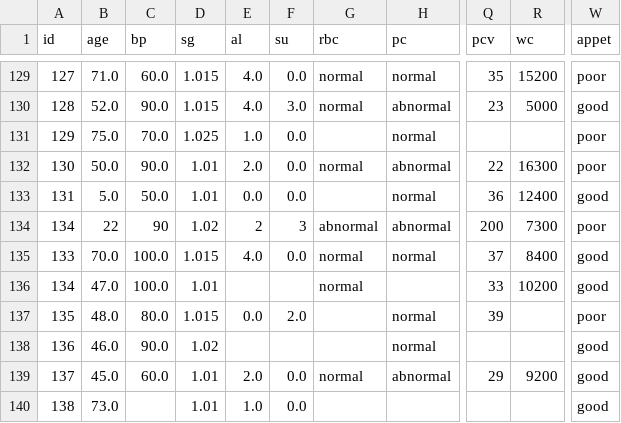
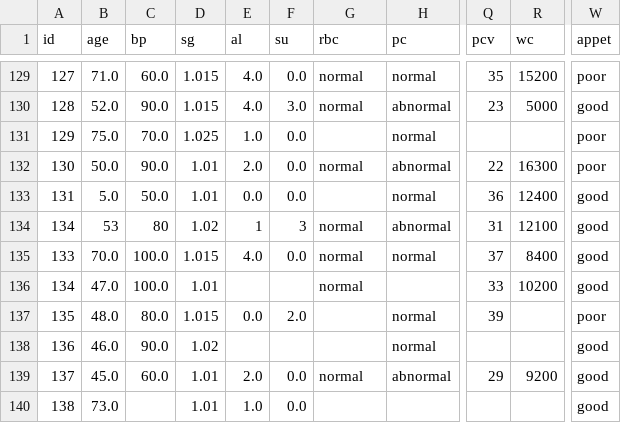
Before and after one commit to glitcchhh/ckd-prediction-with-ex-ai, a CSV file: LIME/kidney_disease.csv, drawn as a sheet; only a part is shown, gaps mark what is left out; the diff names each change by its address in the sheet, - before the commit and + after, or states it on an @@ line.

```diff
--- a/LIME/kidney_disease.csv
+++ b/LIME/kidney_disease.csv
-B134 (age): 22
+B134 (age): 53
-C134 (bp): 90
+C134 (bp): 80
-E134 (al): 2
+E134 (al): 1
-G134 (rbc): abnormal
+G134 (rbc): normal
-Q134 (pcv): 200
+Q134 (pcv): 31
-R134 (wc): 7300
+R134 (wc): 12100
-W134 (appet): poor
+W134 (appet): good
```
Also changed, not shown: 3 other files.
